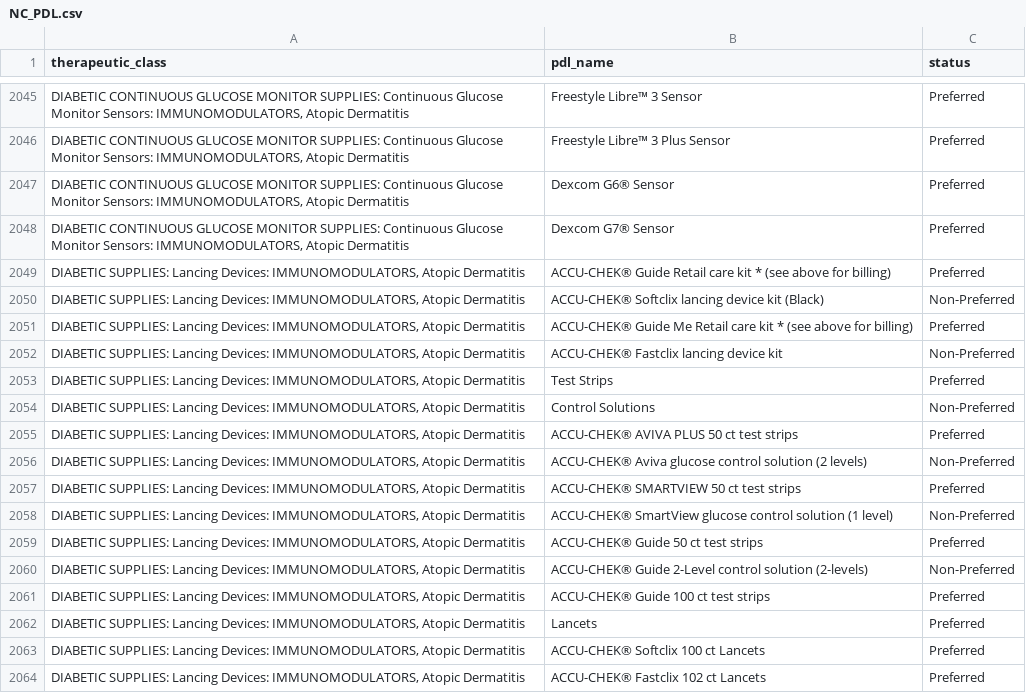
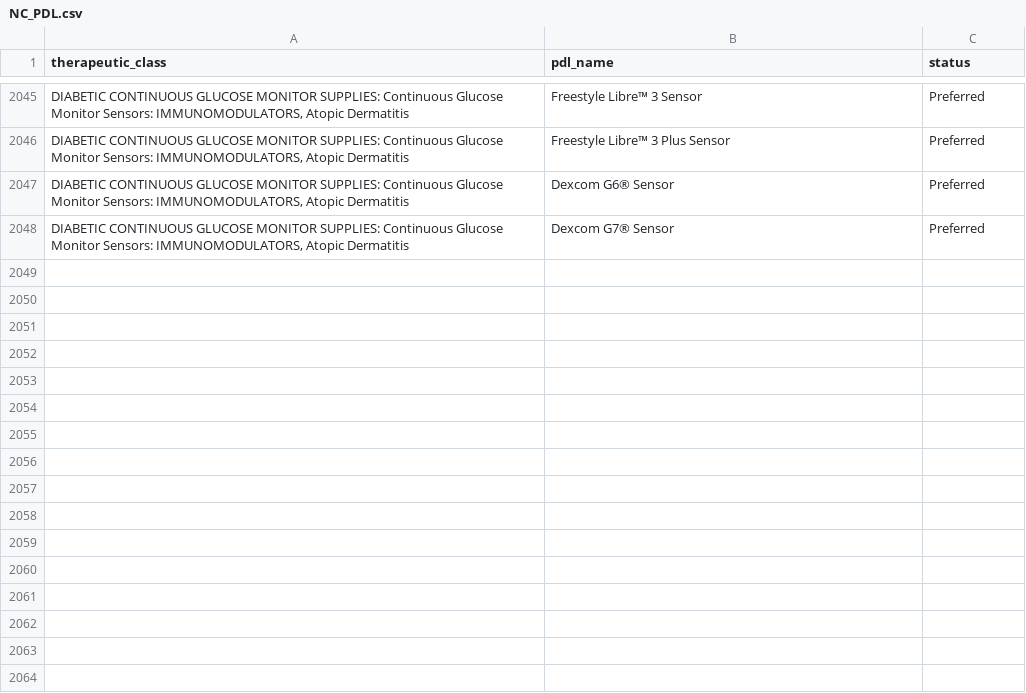
Before and after one commit to hgarrison-artia/PDL_Scraper, a CSV file: NC/NC_PDL.csv, drawn as a sheet; only a part is shown, gaps mark what is left out; the diff names each change by its address in the sheet, - before the commit and + after, or states it on an @@ line.

```diff
--- a/NC/NC_PDL.csv
+++ b/NC/NC_PDL.csv
-row 2049: DIABETIC SUPPLIES: Lancing Devices: IMMUNOMODULATORS, Atopic Dermatitis | ACCU-CHEK® Guide Retail care kit * (see above for billing) | Preferred
-row 2050: DIABETIC SUPPLIES: Lancing Devices: IMMUNOMODULATORS, Atopic Dermatitis | ACCU-CHEK® Softclix lancing device kit (Black) | Non-Preferred
-row 2051: DIABETIC SUPPLIES: Lancing Devices: IMMUNOMODULATORS, Atopic Dermatitis | ACCU-CHEK® Guide Me Retail care kit * (see above for billing) | Preferred
-row 2052: DIABETIC SUPPLIES: Lancing Devices: IMMUNOMODULATORS, Atopic Dermatitis | ACCU-CHEK® Fastclix lancing device kit | Non-Preferred
-row 2053: DIABETIC SUPPLIES: Lancing Devices: IMMUNOMODULATORS, Atopic Dermatitis | Test Strips | Preferred
-row 2054: DIABETIC SUPPLIES: Lancing Devices: IMMUNOMODULATORS, Atopic Dermatitis | Control Solutions | Non-Preferred
-row 2055: DIABETIC SUPPLIES: Lancing Devices: IMMUNOMODULATORS, Atopic Dermatitis | ACCU-CHEK® AVIVA PLUS 50 ct test strips | Preferred
-row 2056: DIABETIC SUPPLIES: Lancing Devices: IMMUNOMODULATORS, Atopic Dermatitis | ACCU-CHEK® Aviva glucose control solution (2 levels) | Non-Preferred
-row 2057: DIABETIC SUPPLIES: Lancing Devices: IMMUNOMODULATORS, Atopic Dermatitis | ACCU-CHEK® SMARTVIEW 50 ct test strips | Preferred
-row 2058: DIABETIC SUPPLIES: Lancing Devices: IMMUNOMODULATORS, Atopic Dermatitis | ACCU-CHEK® SmartView glucose control solution (1 level) | Non-Preferred
-row 2059: DIABETIC SUPPLIES: Lancing Devices: IMMUNOMODULATORS, Atopic Dermatitis | ACCU-CHEK® Guide 50 ct test strips | Preferred
-row 2060: DIABETIC SUPPLIES: Lancing Devices: IMMUNOMODULATORS, Atopic Dermatitis | ACCU-CHEK® Guide 2-Level control solution (2-levels) | Non-Preferred
-row 2061: DIABETIC SUPPLIES: Lancing Devices: IMMUNOMODULATORS, Atopic Dermatitis | ACCU-CHEK® Guide 100 ct test strips | Preferred
-row 2062: DIABETIC SUPPLIES: Lancing Devices: IMMUNOMODULATORS, Atopic Dermatitis | Lancets | Preferred
-row 2063: DIABETIC SUPPLIES: Lancing Devices: IMMUNOMODULATORS, Atopic Dermatitis | ACCU-CHEK® Softclix 100 ct Lancets | Preferred
-row 2064: DIABETIC SUPPLIES: Lancing Devices: IMMUNOMODULATORS, Atopic Dermatitis | ACCU-CHEK® Fastclix 102 ct Lancets | Preferred
```
Also changed, not shown: NC/NC_clinical_output_data.csv, NC/NC_clinical_skipped_data.csv, 4 other files.
